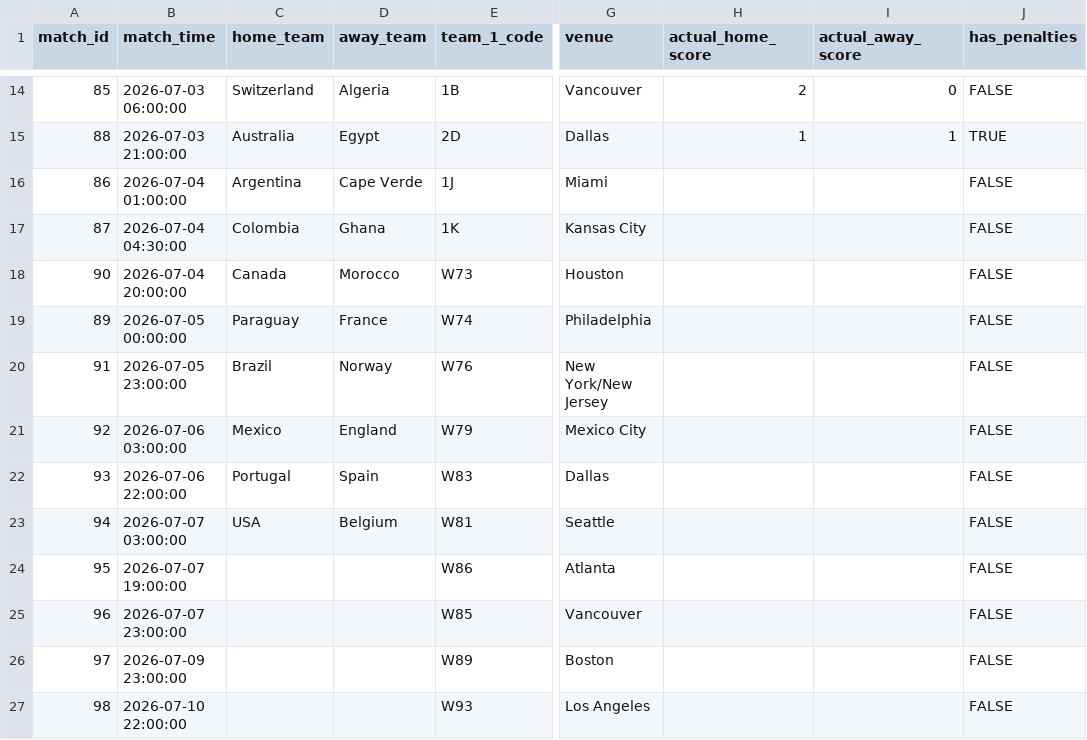
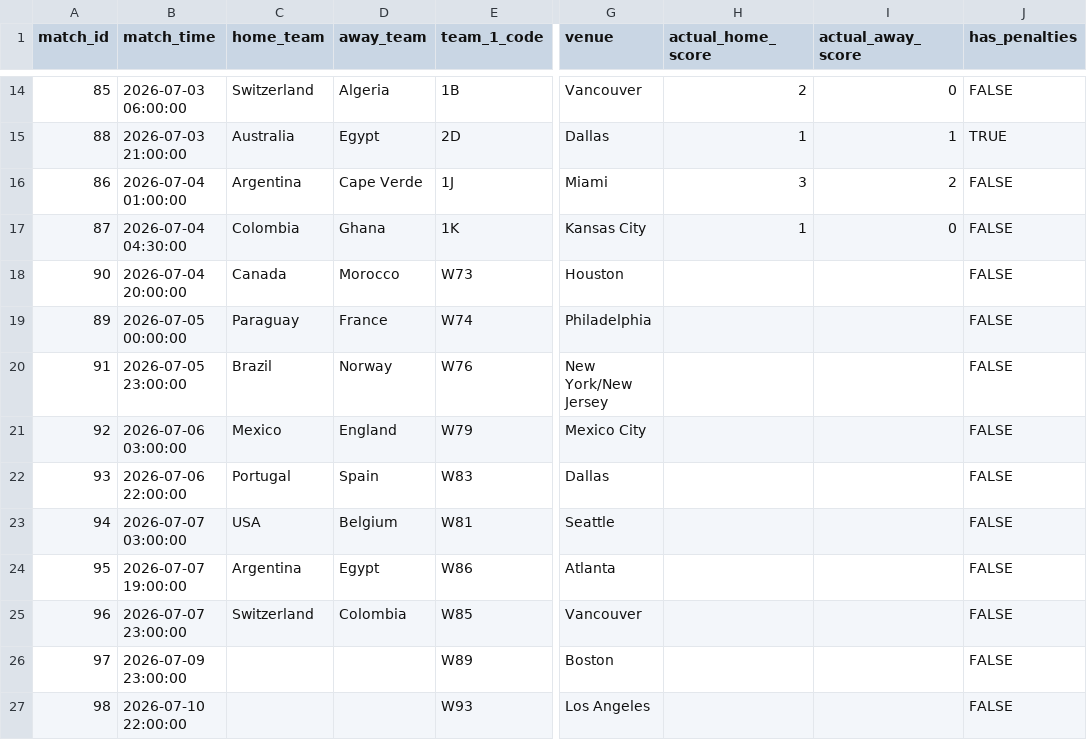
Before and after one commit to muhammadbonn/wc26-oracle-predictions, a CSV file: data/wc26_knockouts.csv, drawn as a sheet; only a part is shown, gaps mark what is left out; the diff names each change by its address in the sheet, - before the commit and + after, or states it on an @@ line.

Commit message:
Update match results in wc26_knockouts.csv

```diff
--- a/data/wc26_knockouts.csv
+++ b/data/wc26_knockouts.csv
-H16 (actual_home_score): (empty)
+H16 (actual_home_score): 3
-I16 (actual_away_score): (empty)
+I16 (actual_away_score): 2
-H17 (actual_home_score): (empty)
+H17 (actual_home_score): 1
-I17 (actual_away_score): (empty)
+I17 (actual_away_score): 0
-C24 (home_team): (empty)
+C24 (home_team): Argentina
-D24 (away_team): (empty)
+D24 (away_team): Egypt
-C25 (home_team): (empty)
+C25 (home_team): Switzerland
-D25 (away_team): (empty)
+D25 (away_team): Colombia
```
